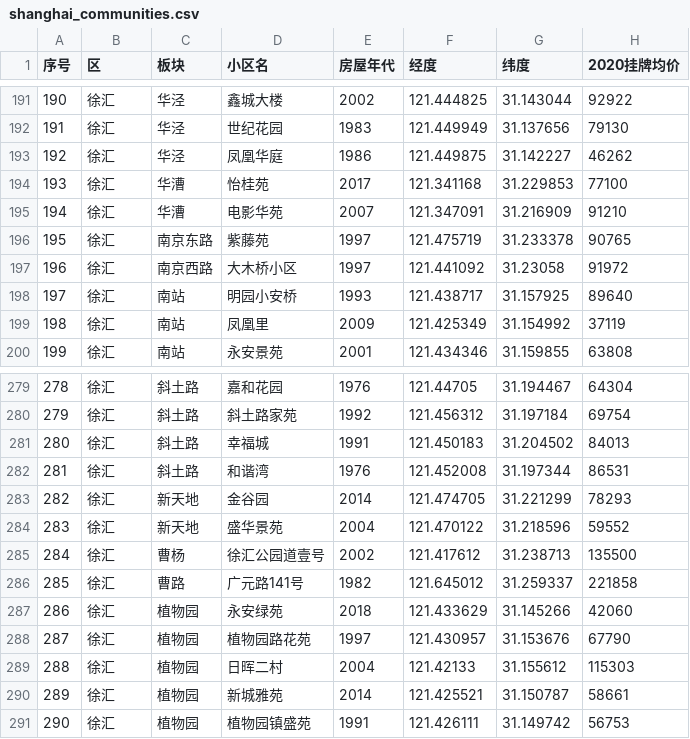
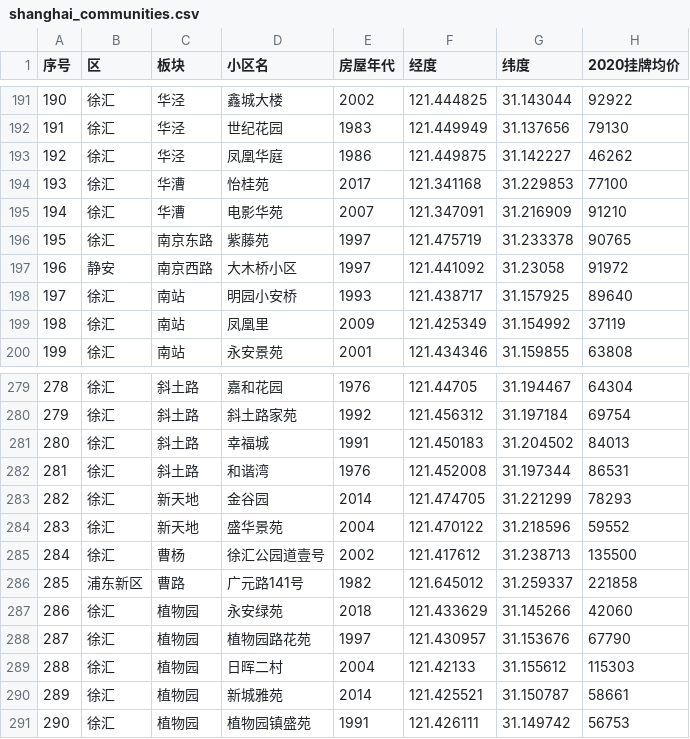
Before and after one commit to host452b/china_rental_buy_property_guide, a CSV file: shanghai_communities.csv, drawn as a sheet; only a part is shown, gaps mark what is left out; the diff covers the shown part only; the diff names each change by its address in the sheet, - before the commit and + after, or states it on an @@ line.

```diff
--- a/shanghai_communities.csv
+++ b/shanghai_communities.csv
-B197 (区): 徐汇
+B197 (区): 静安
-B286 (区): 徐汇
+B286 (区): 浦东新区
```
Also changed, not shown: 12 edited cells elsewhere in this file, shanghai_gaode_poi.csv, 4 other files.
